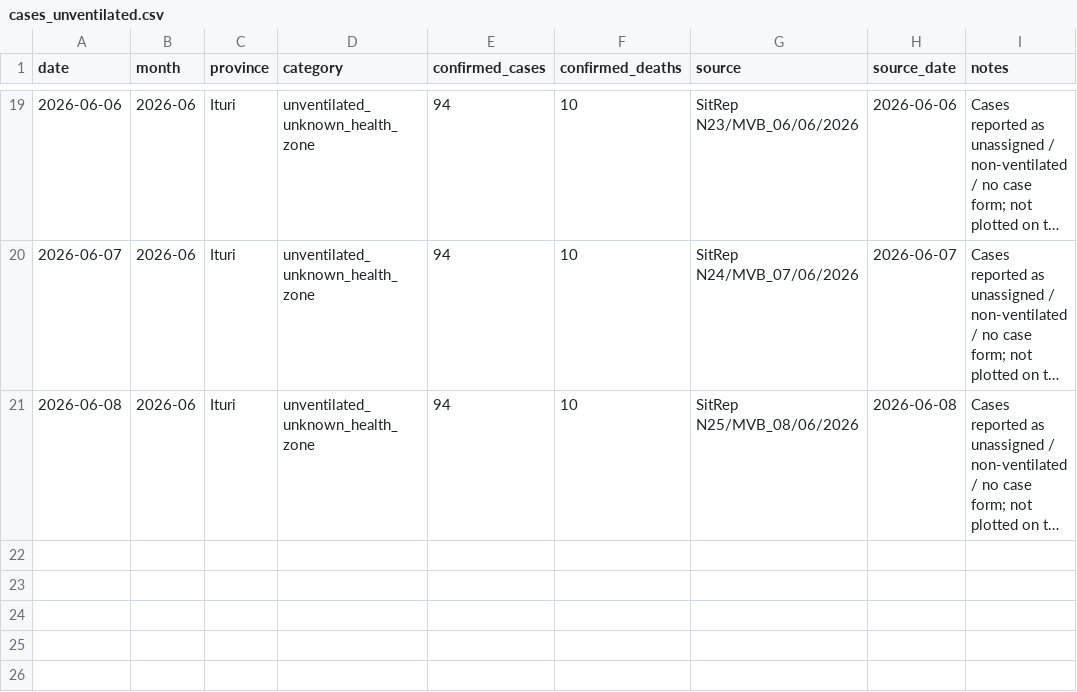
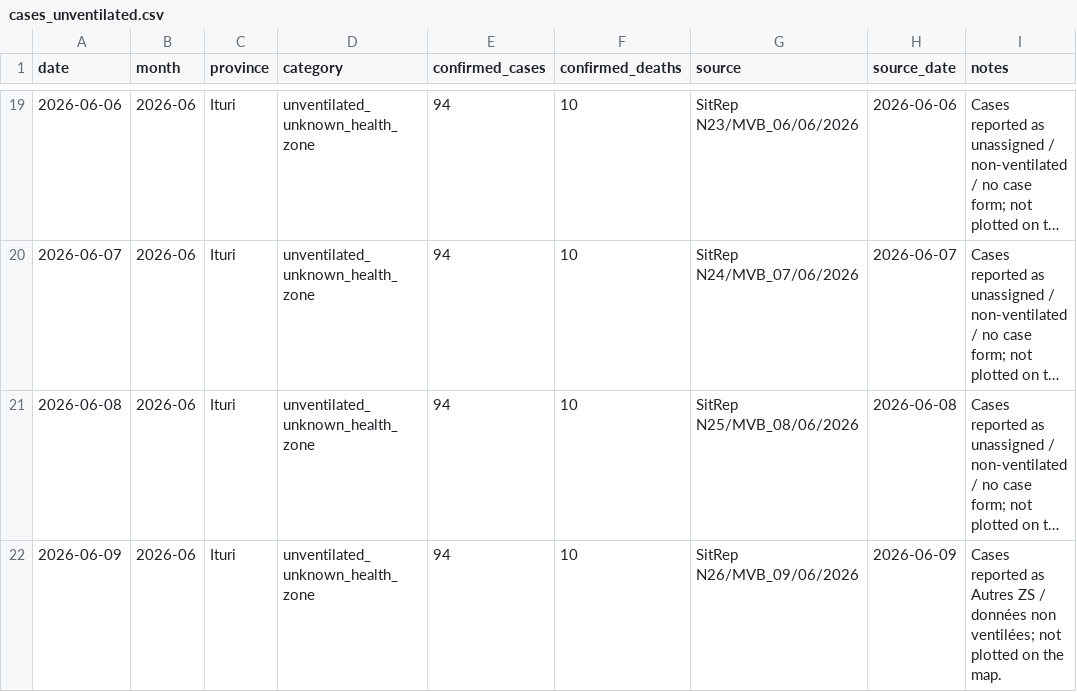
Before and after one commit to mosuzuki/drc_mobility, a CSV file: data/cases_unventilated.csv, drawn as a sheet; only a part is shown, gaps mark what is left out; long unchanged cells end in …; the diff names each change by its address in the sheet, - before the commit and + after, or states it on an @@ line.

```diff
--- a/data/cases_unventilated.csv
+++ b/data/cases_unventilated.csv
+row 22: 2026-06-09 | 2026-06 | Ituri | unventilated_unknown_health_zone | 94 | 10 | SitRep N26/MVB_09/06/2026 | 2026-06-09 | Cases reported as Autres ZS / données non ventilées; not plotted on the map.
```
Also changed, not shown: data/cases_by_hz.csv, data/contact_followup_by_province.csv, 6 other files.
